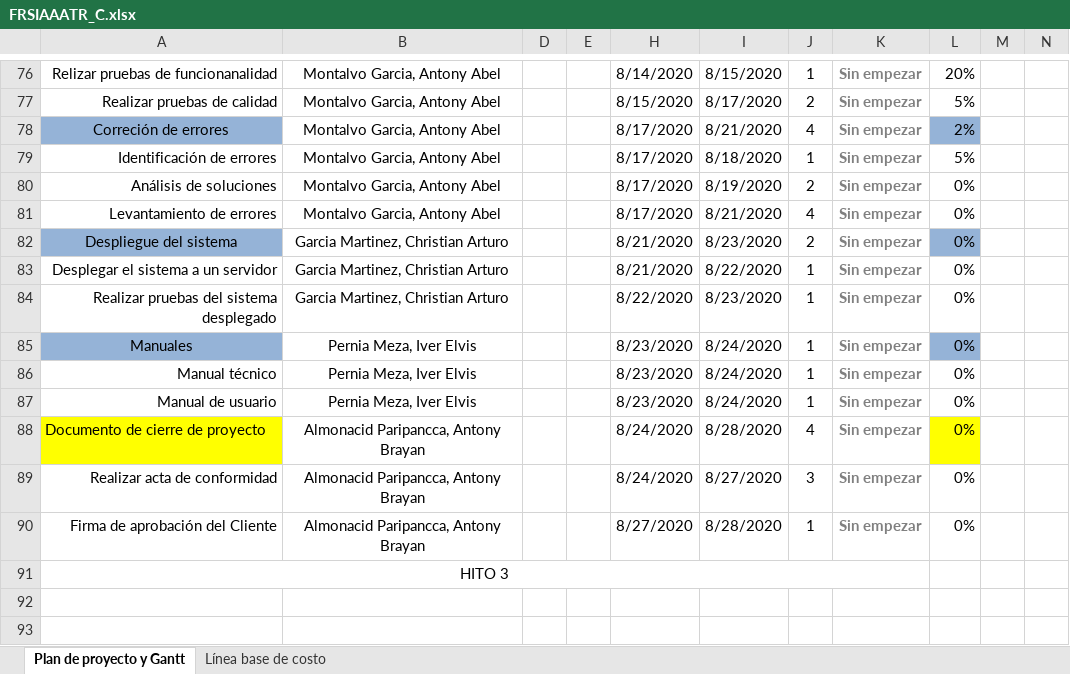
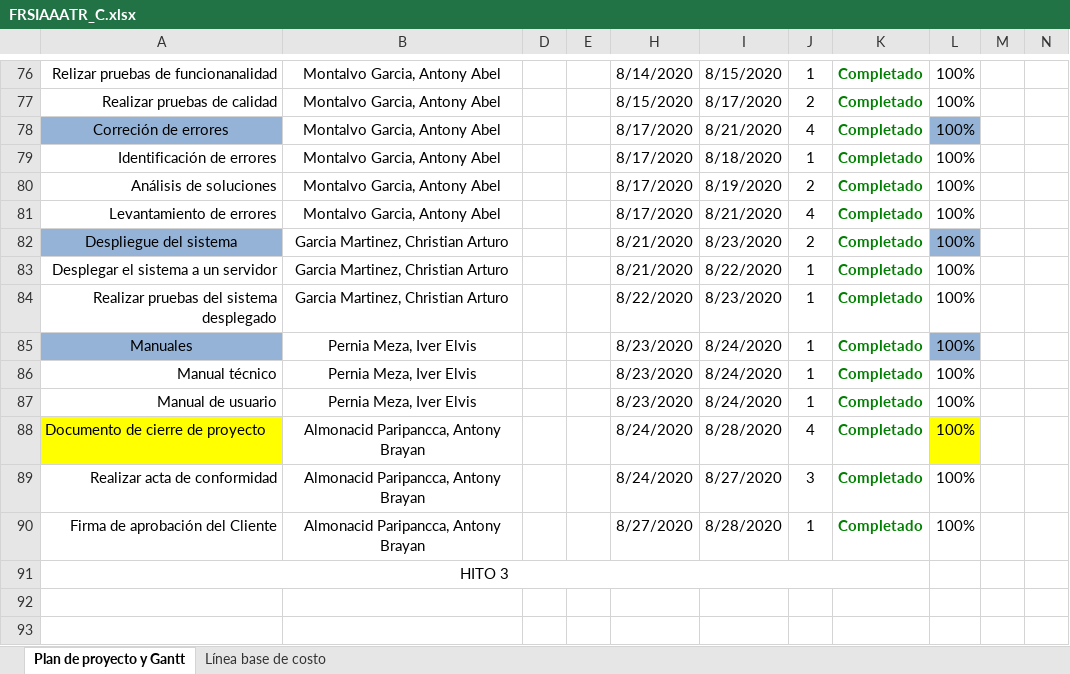
Before and after one commit to antonyMontalvo/FaceSolutions, an Excel workbook: desarrollo/FRSIAAATR/Gestión/FRSIAAATR_C.xlsx, sheet Plan de proyecto y Gantt, drawn as a sheet; only a part is shown, gaps mark what is left out; values as stored, in another font and other column widths than the file's, no borders; charts and pictures not drawn; the diff covers the shown part only; the diff names each change by its address in the sheet, - before the commit and + after, or states it on an @@ line.

```diff
--- a/desarrollo/FRSIAAATR/Gestión/FRSIAAATR_C.xlsx (sheet Plan de proyecto y Gantt)
+++ b/desarrollo/FRSIAAATR/Gestión/FRSIAAATR_C.xlsx (sheet Plan de proyecto y Gantt)
-K76:K90: Sin empezar
+K76:K90: Completado
-K76:K90 text colour: #808080
+K76:K90 text colour: #008000
-L76: 20%
+L76: 100%
-L77: 5%
+L77: 100%
-L78: 2%
+L78: 100%
-L79: 5%
+L79: 100%
-L80:L90: 0%
+L80:L90: 100%
```
Also changed, not shown: 23 edited cells and cell formats elsewhere in this sheet, 9 other files.
